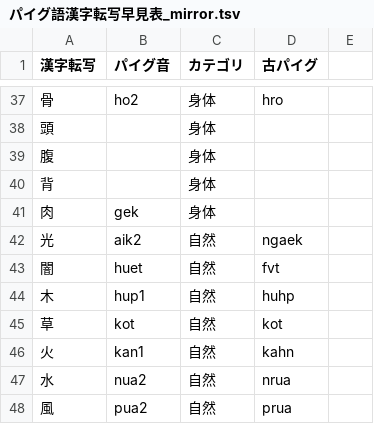
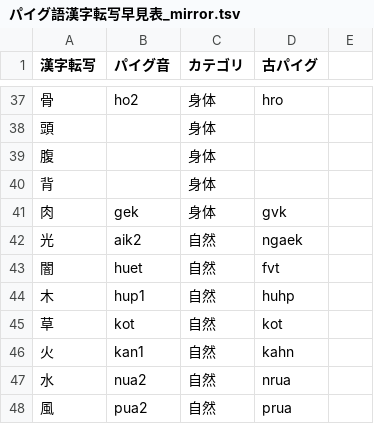
Before and after one commit to jurliyuuri/praige-zerp, a TSV file: パイグ語漢字転写早見表_mirror.tsv, drawn as a sheet; only a part is shown, gaps mark what is left out.

```diff
--- a/パイグ語漢字転写早見表_mirror.tsv
+++ b/パイグ語漢字転写早見表_mirror.tsv
@@ -40,3 +40,3 @@
 背		身体		
-肉	gek	身体		
+肉	gek	身体	gvk	
 光	aik2	自然	ngaek	
```
Also changed, not shown: 2 other files.
